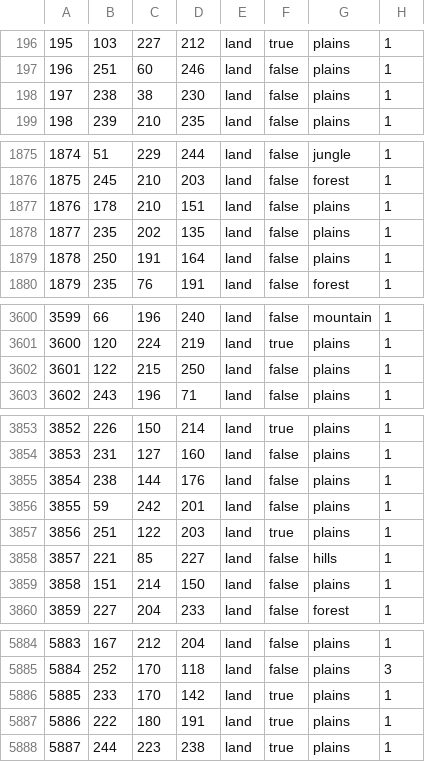
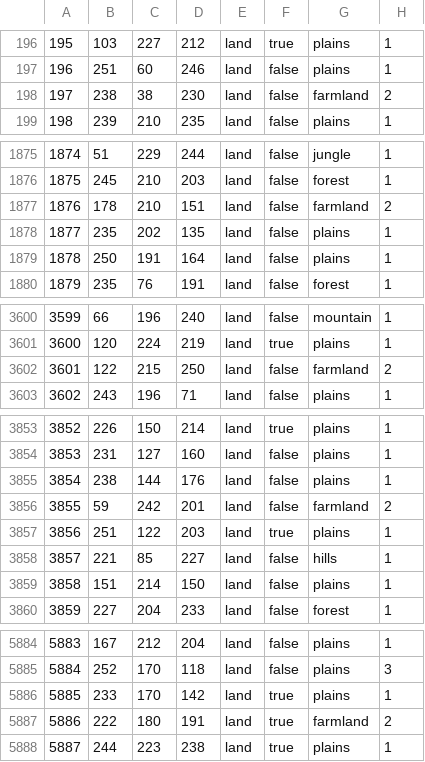
Before and after one commit to Choo-Choo-Oreo/aNCFO_cco, a CSV file: map/definition.csv, drawn as a sheet; only a part is shown, gaps mark what is left out; the diff covers the shown part only.

```diff
--- a/map/definition.csv
+++ b/map/definition.csv
@@ -197,3 +197,3 @@
 196;251;60;246;land;false;plains;1
-197;238;38;230;land;false;plains;1
+197;238;38;230;land;false;farmland;2
 198;239;210;235;land;false;plains;1
@@ -1876,3 +1876,3 @@
 1875;245;210;203;land;false;forest;1
-1876;178;210;151;land;false;plains;1
+1876;178;210;151;land;false;farmland;2
 1877;235;202;135;land;false;plains;1
@@ -3601,3 +3601,3 @@
 3600;120;224;219;land;true;plains;1
-3601;122;215;250;land;false;plains;1
+3601;122;215;250;land;false;farmland;2
 3602;243;196;71;land;false;plains;1
@@ -3855,3 +3855,3 @@
 3854;238;144;176;land;false;plains;1
-3855;59;242;201;land;false;plains;1
+3855;59;242;201;land;false;farmland;2
 3856;251;122;203;land;true;plains;1
@@ -5886,3 +5886,3 @@
 5885;233;170;142;land;true;plains;1
-5886;222;180;191;land;true;plains;1
+5886;222;180;191;land;true;farmland;2
 5887;244;223;238;land;true;plains;1
```
Also changed, not shown: 21 edited cells elsewhere in this file, 9 other files.
